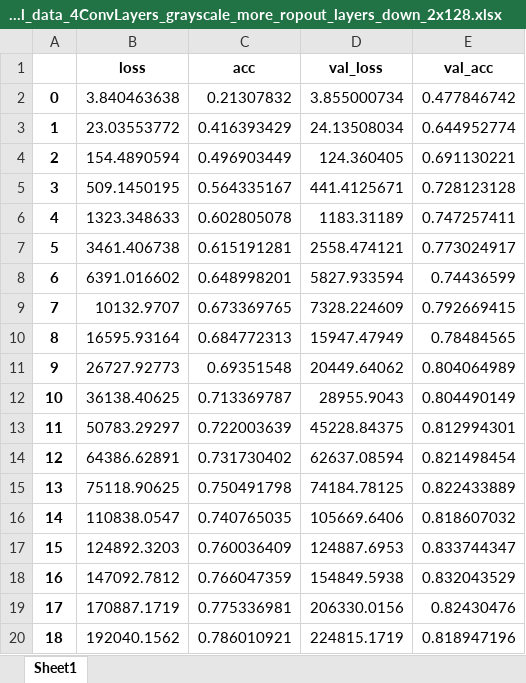
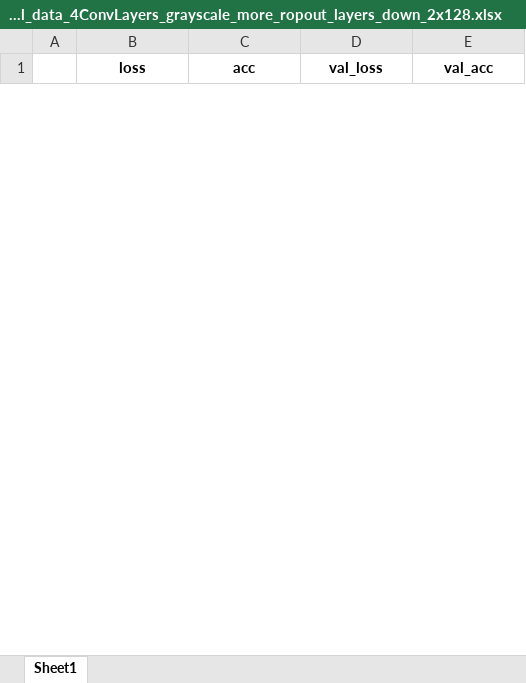
Before and after one commit to ph1001/Deep_Learning_Project_Group_10, an Excel workbook: Training histories, saved models, confusion matrices/Henrique/4 Conv Layers/32-64-128-128/history_model_all_data_4ConvLayers_grayscale_more_ropout_layers_down_2x128.xlsx, sheet Sheet1, drawn as a sheet; only a part is shown; values as stored, in another font and other column widths than the file's, no borders; removed rows and columns are numbered as before the commit, all else as after; the diff covers the shown part only; the diff names each change by its address in the sheet, - before the commit and + after, or states it on an @@ line.

```diff
--- a/Training histories, saved models, confusion matrices/Henrique/4 Conv Layers/32-64-128-128/history_model_all_data_4ConvLayers_grayscale_more_ropout_layers_down_2x128.xlsx (sheet Sheet1)
+++ b/Training histories, saved models, confusion matrices/Henrique/4 Conv Layers/32-64-128-128/history_model_all_data_4ConvLayers_grayscale_more_ropout_layers_down_2x128.xlsx (sheet Sheet1)
-row 2: 0 | 3.840463638 | 0.21307832 | 3.855000734 | 0.477846742
-row 3: 1 | 23.03553772 | 0.416393429 | 24.13508034 | 0.644952774
-row 4: 2 | 154.4890594 | 0.496903449 | 124.360405 | 0.691130221
-row 5: 3 | 509.1450195 | 0.564335167 | 441.4125671 | 0.728123128
-row 6: 4 | 1323.348633 | 0.602805078 | 1183.31189 | 0.747257411
-row 7: 5 | 3461.406738 | 0.615191281 | 2558.474121 | 0.773024917
-row 8: 6 | 6391.016602 | 0.648998201 | 5827.933594 | 0.74436599
-row 9: 7 | 10132.9707 | 0.673369765 | 7328.224609 | 0.792669415
-row 10: 8 | 16595.93164 | 0.684772313 | 15947.47949 | 0.78484565
-row 11: 9 | 26727.92773 | 0.69351548 | 20449.64062 | 0.804064989
-row 12: 10 | 36138.40625 | 0.713369787 | 28955.9043 | 0.804490149
-row 13: 11 | 50783.29297 | 0.722003639 | 45228.84375 | 0.812994301
-row 14: 12 | 64386.62891 | 0.731730402 | 62637.08594 | 0.821498454
-row 15: 13 | 75118.90625 | 0.750491798 | 74184.78125 | 0.822433889
-row 16: 14 | 110838.0547 | 0.740765035 | 105669.6406 | 0.818607032
-row 17: 15 | 124892.3203 | 0.760036409 | 124887.6953 | 0.833744347
-row 18: 16 | 147092.7812 | 0.766047359 | 154849.5938 | 0.832043529
-row 19: 17 | 170887.1719 | 0.775336981 | 206330.0156 | 0.82430476
-row 20: 18 | 192040.1562 | 0.786010921 | 224815.1719 | 0.818947196
```
Also changed, not shown: 100 added rows and 31 removed rows elsewhere in this sheet, 1 other file.
